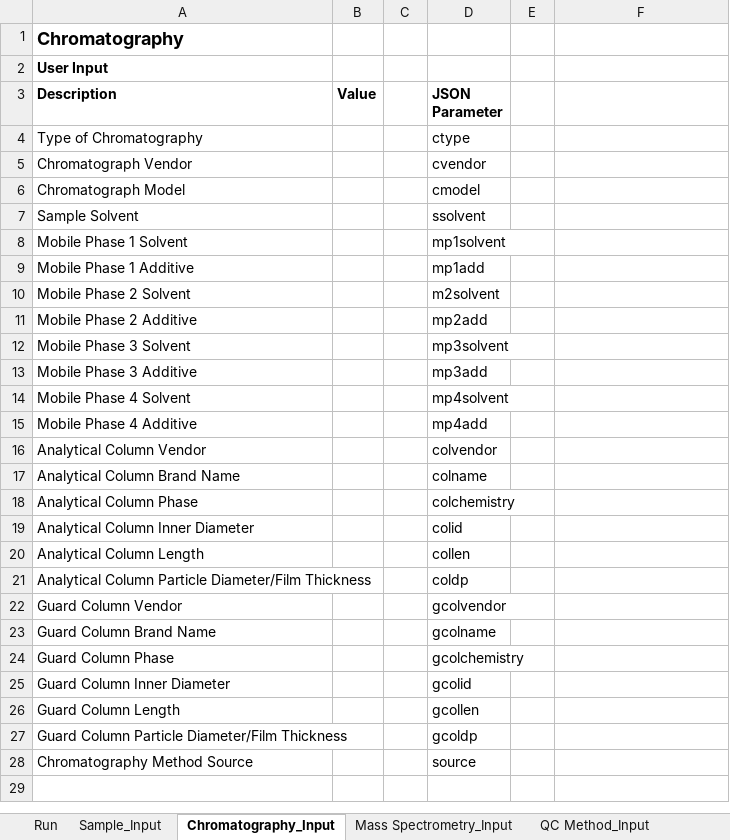
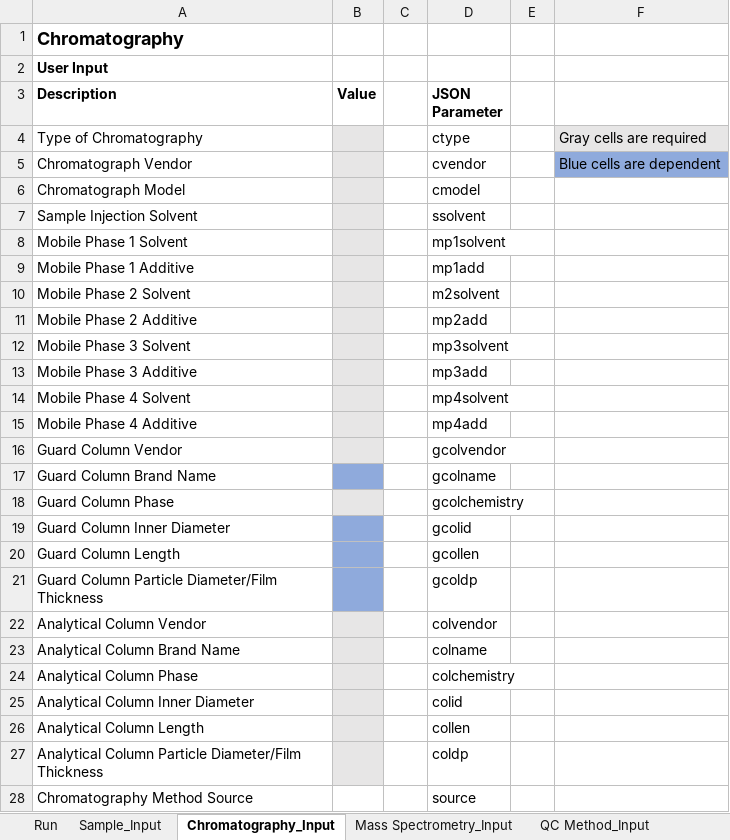
Before and after one commit to usnistgov/NISTPFAS, an Excel workbook: methodreportingtool/NTA Method Reporting Tool.xlsm, sheet Chromatography_Input, drawn as a sheet; values as stored, in another font and other column widths than the file's, no borders; charts and pictures not drawn; addresses are those after the commit; the diff names each change by its address in the sheet, - before the commit and + after, or states it on an @@ line.

```diff
--- a/methodreportingtool/NTA Method Reporting Tool.xlsm (sheet Chromatography_Input)
+++ b/methodreportingtool/NTA Method Reporting Tool.xlsm (sheet Chromatography_Input)
-B4:B15 fill: none
+B4:B15 fill: #E7E6E6
-F4: (empty)
+F4: Gray cells are required
-F4 fill: none
+F4 fill: #E7E6E6
-F5: (empty)
+F5: Blue cells are dependent
-F5 fill: none
+F5 fill: #8FAADC
-A7 (Description): Sample Solvent
+A7 (Description): Sample Injection Solvent
@@ row 22 moved to row 16: Guard Column Vendor @@
@@ row 23 moved to row 17: Guard Column Brand Name @@
@@ row 24 moved to row 18: Guard Column Phase @@
@@ row 25 moved to row 19: Guard Column Inner Diameter @@
@@ row 26 moved to row 20: Guard Column Length @@
@@ row 27 moved to row 21: Guard Column Particle Diameter/Film Thic… @@
-B22:B27 fill: none
+B22:B27 fill: #E7E6E6
```
Also changed, not shown: sheet Mass Spectrometry_Input, sheet Run, sheet Sample_Input, sheet QC Method_Input, sheet Peaks_Input, formulas that keep their value, charts or pictures, 1 other file.
